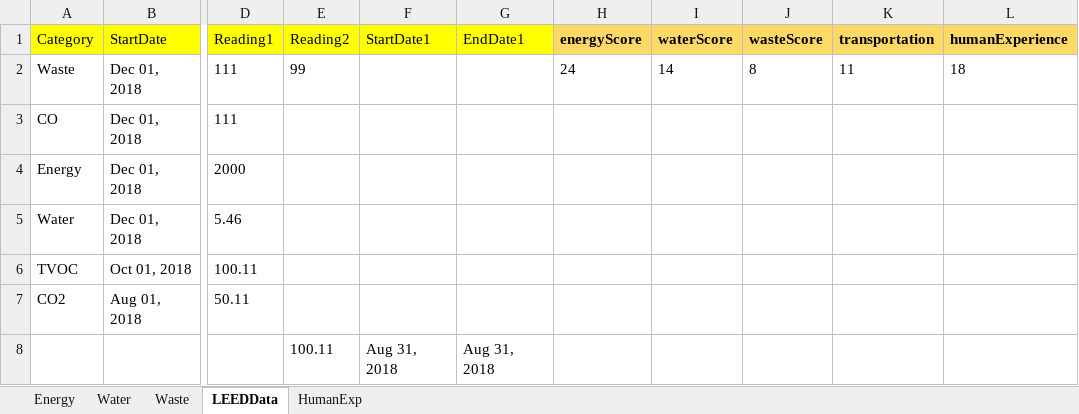
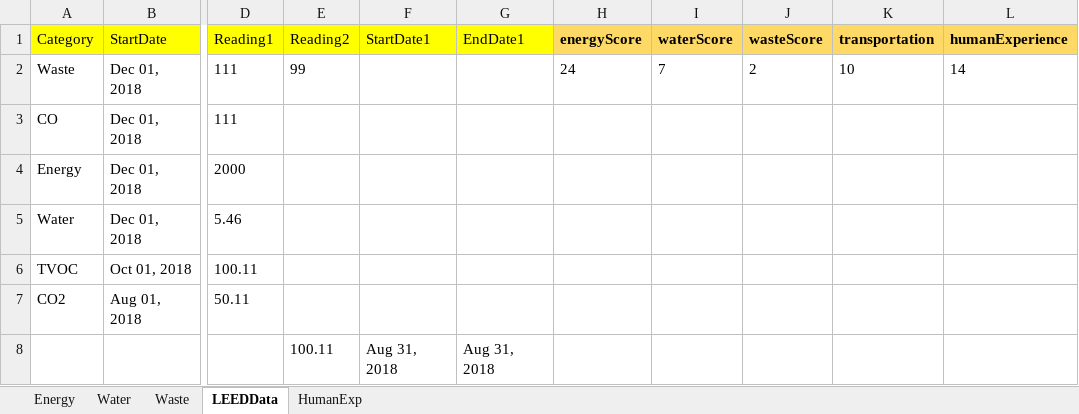
Before and after one commit to saurav1501/AutomationArc, an Excel workbook: AutomationArc/ARCDataTemplete/ExcelTemplateDataVerificationSheet.xlsx, sheet LEEDData, drawn as a sheet; only a part is shown, gaps mark what is left out; values as stored, in another font and other column widths than the file's, no borders; the diff names each change by its address in the sheet, - before the commit and + after, or states it on an @@ line.

```diff
--- a/AutomationArc/ARCDataTemplete/ExcelTemplateDataVerificationSheet.xlsx (sheet LEEDData)
+++ b/AutomationArc/ARCDataTemplete/ExcelTemplateDataVerificationSheet.xlsx (sheet LEEDData)
-I2 (waterScore): 14
+I2 (waterScore): 7
-J2 (wasteScore): 8
+J2 (wasteScore): 2
-K2 (transportation): 11
+K2 (transportation): 10
-L2 (humanExperience): 18
+L2 (humanExperience): 14
```
Also changed, not shown: AutomationArc/ARCDataTemplete/QasArcTest.xlsx, 56 other files.
